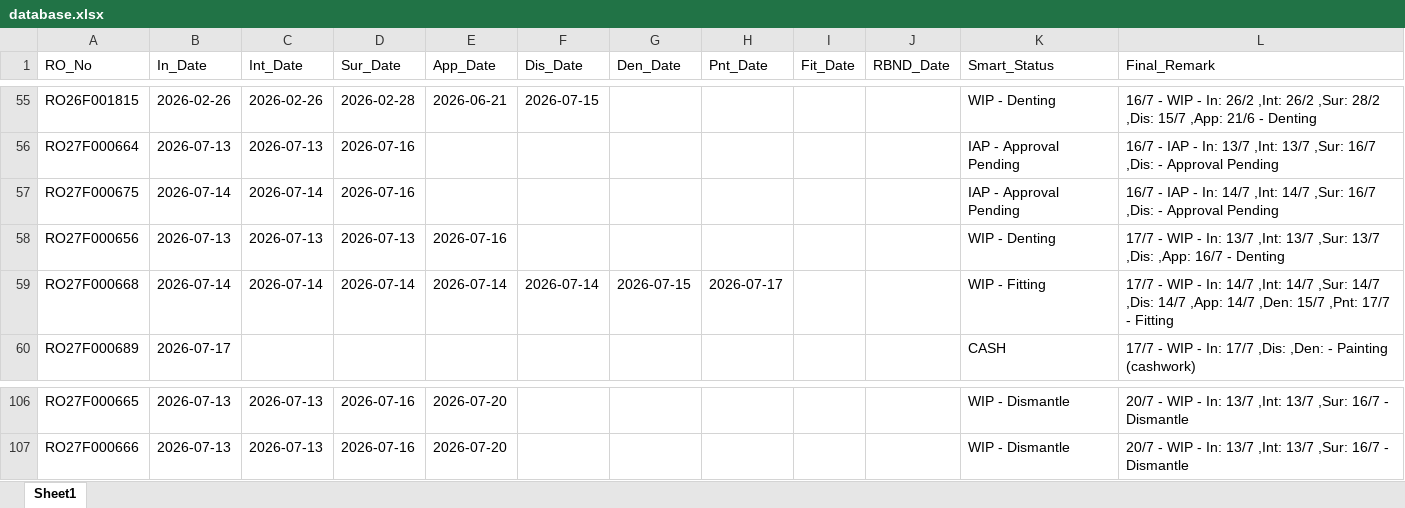
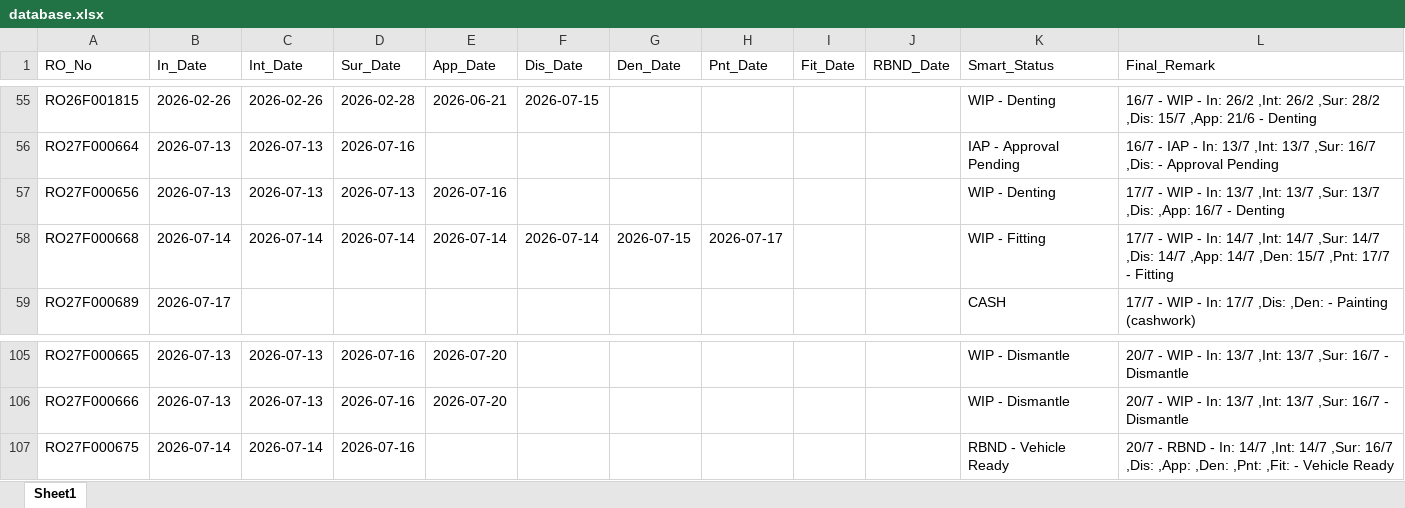
Before and after one commit to mowais05/Remark_update, an Excel workbook: database.xlsx, sheet Sheet1, drawn as a sheet; only a part is shown, gaps mark what is left out; values as stored, in another font and other column widths than the file's, no borders; removed rows and columns are numbered as before the commit, all else as after; the diff names each change by its address in the sheet, - before the commit and + after, or states it on an @@ line.

Commit message:
Update Database

```diff
--- a/database.xlsx (sheet Sheet1)
+++ b/database.xlsx (sheet Sheet1)
-row 57: RO27F000675 | 2026-07-14 | 2026-07-14 | 2026-07-16 |  |  |  |  |  |  | IAP - Approval Pending | 16/7 - IAP - In: 14/7 ,Int: 14/7 ,Sur: 16/7 ,Dis: - Approval Pending
+row 107: RO27F000675 | 2026-07-14 | 2026-07-14 | 2026-07-16 |  |  |  |  |  |  | RBND - Vehicle Ready | 20/7 - RBND - In: 14/7 ,Int: 14/7 ,Sur: 16/7 ,Dis: ,App: ,Den: ,Pnt: ,Fit: - Vehicle Ready
```
